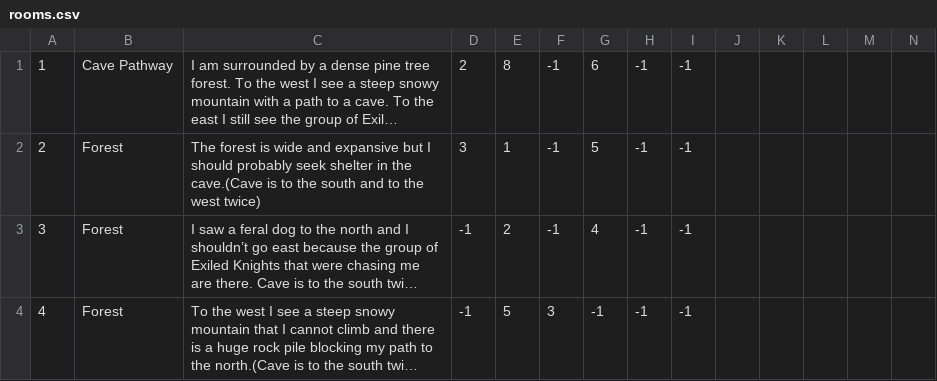
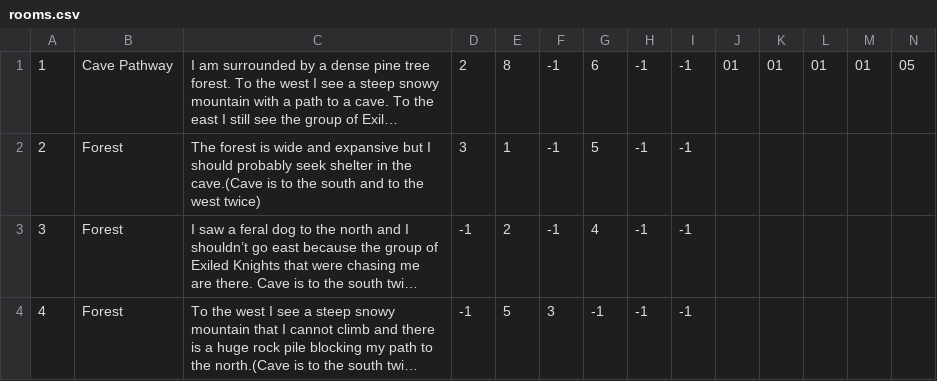
Before and after one commit to Kharolus-Rex/Soulsborne, a CSV file: WorldEngine/CSVFiles/rooms.csv, drawn as a sheet; only a part is shown; long unchanged cells end in …; the diff names each change by its address in the sheet, - before the commit and + after, or states it on an @@ line.

```diff
--- a/WorldEngine/CSVFiles/rooms.csv
+++ b/WorldEngine/CSVFiles/rooms.csv
-J1: (empty)
+J1: 01
-K1: (empty)
+K1: 01
-L1: (empty)
+L1: 01
-M1: (empty)
+M1: 01
-N1: (empty)
+N1: 05
```
Also changed, not shown: WorldEngine/CSVFiles/Items.csv, 6 other files.
